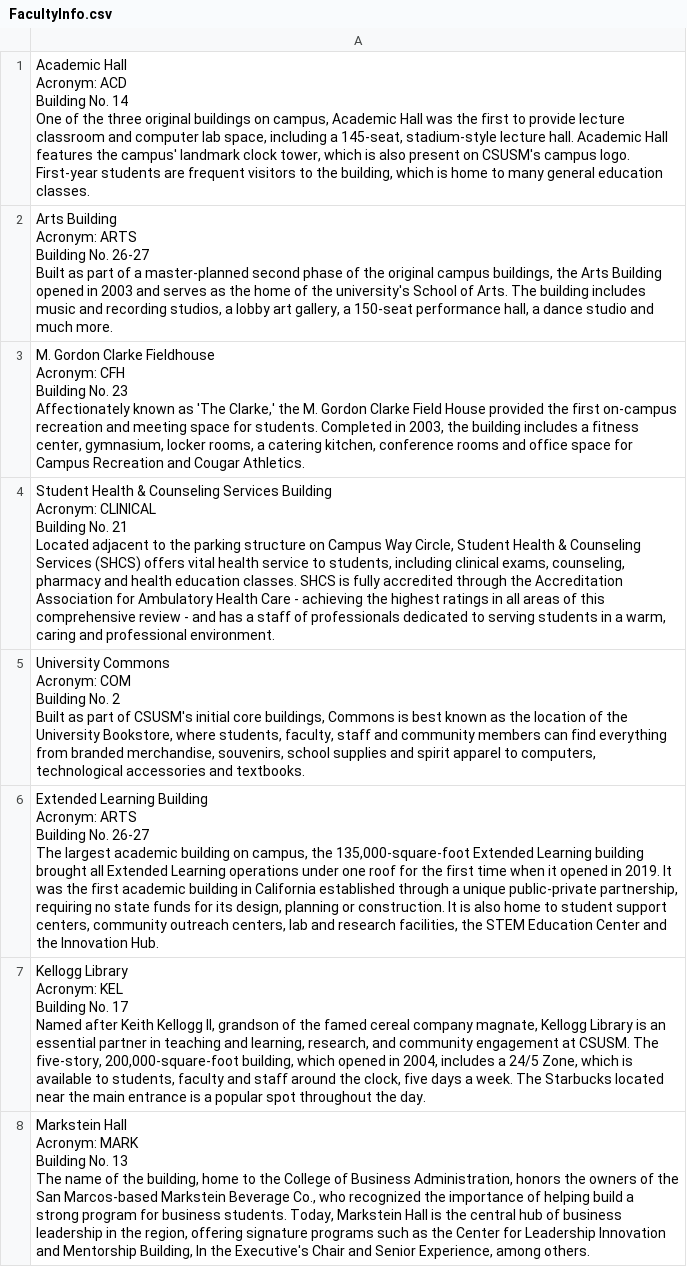
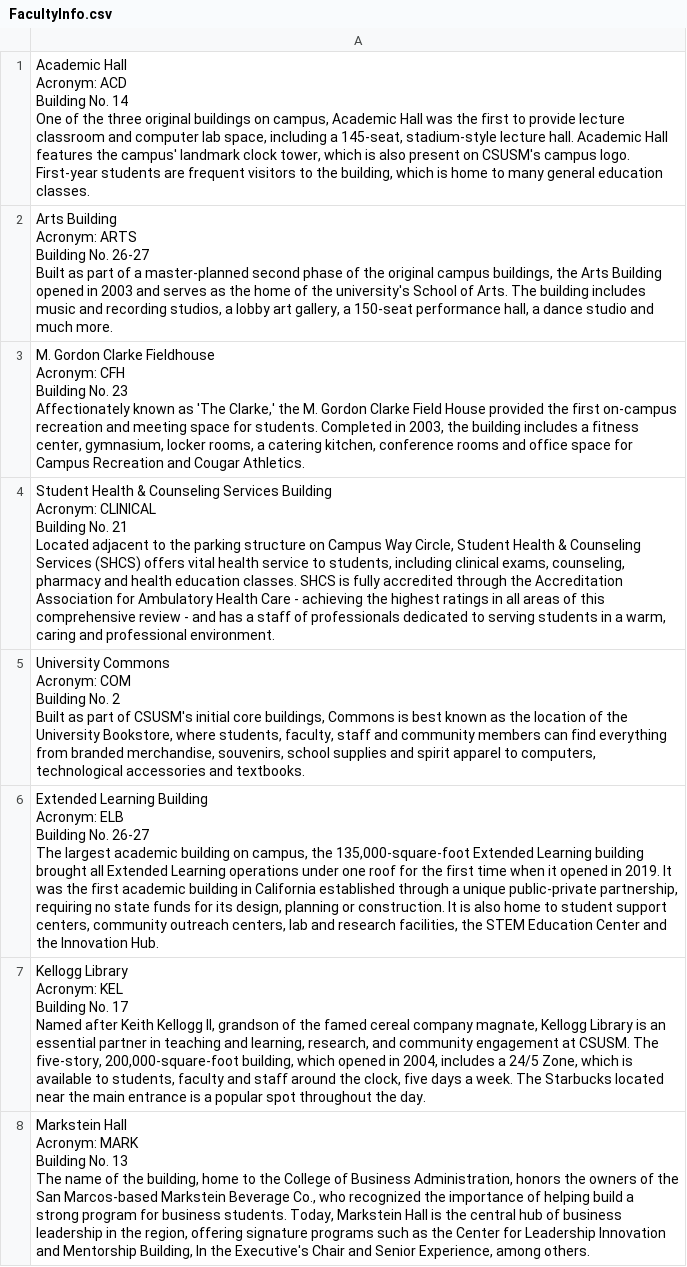
Before and after one commit to EDG-136/myPath, a CSV file: src/main/resources/dataFiles/FacultyInfo.csv, drawn as a sheet; only a part is shown.

```diff
--- a/src/main/resources/dataFiles/FacultyInfo.csv
+++ b/src/main/resources/dataFiles/FacultyInfo.csv
@@ -25,7 +25,7 @@ Building No. 2
 Built as part of CSUSM's initial core buildings, Commons is best known as the location of the University Bookstore, where students, faculty, staff and community members can find everything from branded merchandise, souvenirs, school supplies and spirit apparel to computers, technological accessories and textbooks."
-"Extended Learning Building
-Acronym: ARTS
-Building No. 26-27
-
-The largest academic building on campus, the 135,000-square-foot Extended Learning building brought all Extended Learning operations under one roof for the first time when it opened in 2019. It was the first academic building in California established through a unique public-private partnership, requiring no state funds for its design, planning or construction. It is also home to student support centers, community outreach centers, lab and research facilities, the STEM Education Center and the Innovation Hub."
+"Extended Learning Building
+Acronym: ELB
+Building No. 26-27
+
+The largest academic building on campus, the 135,000-square-foot Extended Learning building brought all Extended Learning operations under one roof for the first time when it opened in 2019. It was the first academic building in California established through a unique public-private partnership, requiring no state funds for its design, planning or construction. It is also home to student support centers, community outreach centers, lab and research facilities, the STEM Education Center and the Innovation Hub."
 "Kellogg Library
```
Also changed, not shown: 11 other files.
